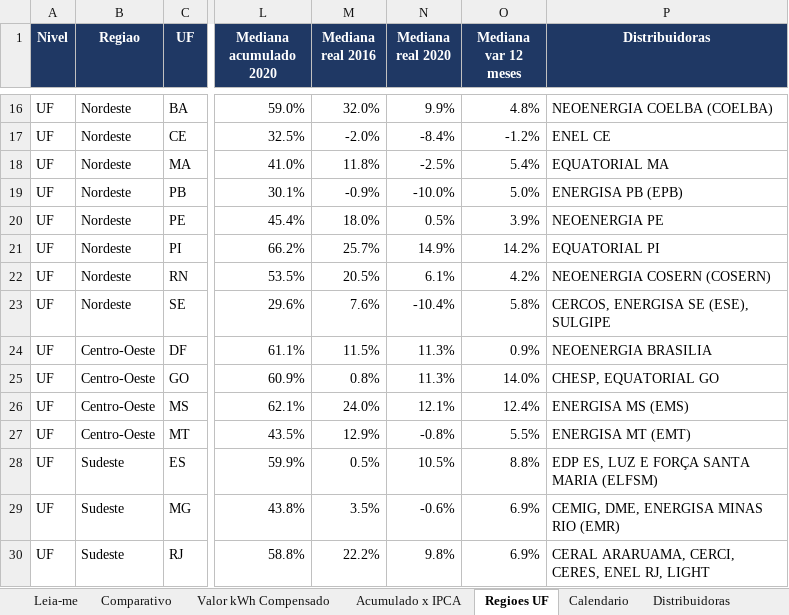
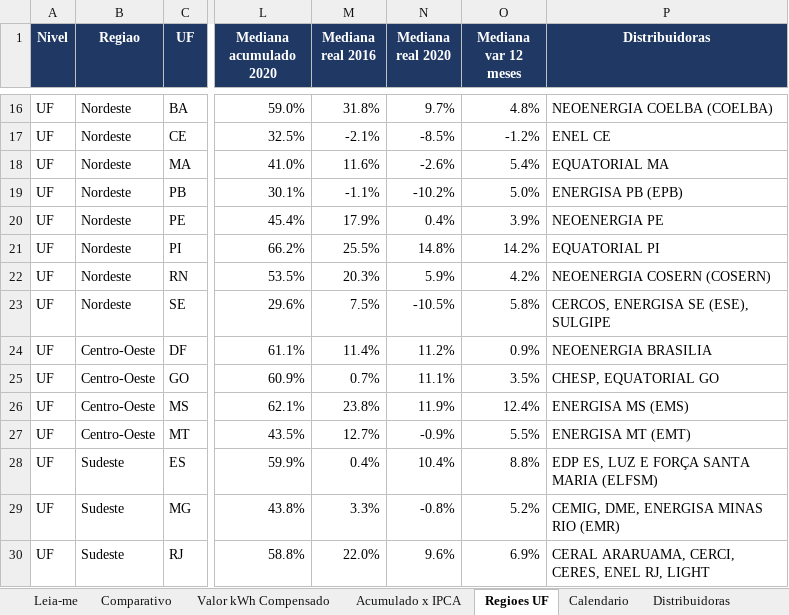
Before and after one commit to lucascastro1412/monitor-tarifas-aneel, an Excel workbook: Painel_Tarifas_ANEEL.xlsx, sheet Regioes UF, drawn as a sheet; only a part is shown, gaps mark what is left out; values as stored, in another font and other column widths than the file's, no borders; the diff covers the shown part only; the diff names each change by its address in the sheet, - before the commit and + after, or states it on an @@ line.

```diff
--- a/Painel_Tarifas_ANEEL.xlsx (sheet Regioes UF)
+++ b/Painel_Tarifas_ANEEL.xlsx (sheet Regioes UF)
-M16 (Mediana real 2016): 32.0%
+M16 (Mediana real 2016): 31.8%
-N16 (Mediana real 2020): 9.9%
+N16 (Mediana real 2020): 9.7%
-M17 (Mediana real 2016): -2.0%
+M17 (Mediana real 2016): -2.1%
-N17 (Mediana real 2020): -8.4%
+N17 (Mediana real 2020): -8.5%
-M18 (Mediana real 2016): 11.8%
+M18 (Mediana real 2016): 11.6%
-N18 (Mediana real 2020): -2.5%
+N18 (Mediana real 2020): -2.6%
-M19 (Mediana real 2016): -0.9%
+M19 (Mediana real 2016): -1.1%
-N19 (Mediana real 2020): -10.0%
+N19 (Mediana real 2020): -10.2%
-M20 (Mediana real 2016): 18.0%
+M20 (Mediana real 2016): 17.9%
-N20 (Mediana real 2020): 0.5%
+N20 (Mediana real 2020): 0.4%
-M21 (Mediana real 2016): 25.7%
+M21 (Mediana real 2016): 25.5%
-N21 (Mediana real 2020): 14.9%
+N21 (Mediana real 2020): 14.8%
-M22 (Mediana real 2016): 20.5%
+M22 (Mediana real 2016): 20.3%
-N22 (Mediana real 2020): 6.1%
+N22 (Mediana real 2020): 5.9%
-M23 (Mediana real 2016): 7.6%
+M23 (Mediana real 2016): 7.5%
-N23 (Mediana real 2020): -10.4%
+N23 (Mediana real 2020): -10.5%
-M24 (Mediana real 2016): 11.5%
+M24 (Mediana real 2016): 11.4%
-N24 (Mediana real 2020): 11.3%
+N24 (Mediana real 2020): 11.2%
-M25 (Mediana real 2016): 0.8%
+M25 (Mediana real 2016): 0.7%
-N25 (Mediana real 2020): 11.3%
+N25 (Mediana real 2020): 11.1%
-O25 (Mediana var 12 meses): 14.0%
+O25 (Mediana var 12 meses): 3.5%
-M26 (Mediana real 2016): 24.0%
+M26 (Mediana real 2016): 23.8%
-N26 (Mediana real 2020): 12.1%
+N26 (Mediana real 2020): 11.9%
-M27 (Mediana real 2016): 12.9%
+M27 (Mediana real 2016): 12.7%
-N27 (Mediana real 2020): -0.8%
+N27 (Mediana real 2020): -0.9%
-M28 (Mediana real 2016): 0.5%
+M28 (Mediana real 2016): 0.4%
-N28 (Mediana real 2020): 10.5%
+N28 (Mediana real 2020): 10.4%
-M29 (Mediana real 2016): 3.5%
+M29 (Mediana real 2016): 3.3%
-N29 (Mediana real 2020): -0.6%
+N29 (Mediana real 2020): -0.8%
-O29 (Mediana var 12 meses): 6.9%
+O29 (Mediana var 12 meses): 5.2%
-M30 (Mediana real 2016): 22.2%
+M30 (Mediana real 2016): 22.0%
-N30 (Mediana real 2020): 9.8%
+N30 (Mediana real 2020): 9.6%
```
Also changed, not shown: 40 edited cells elsewhere in this sheet, sheet Acumulado x IPCA, sheet Comparativo, sheet Leia-me, sheet Calendario, other sheet tabs, 3 other files.
